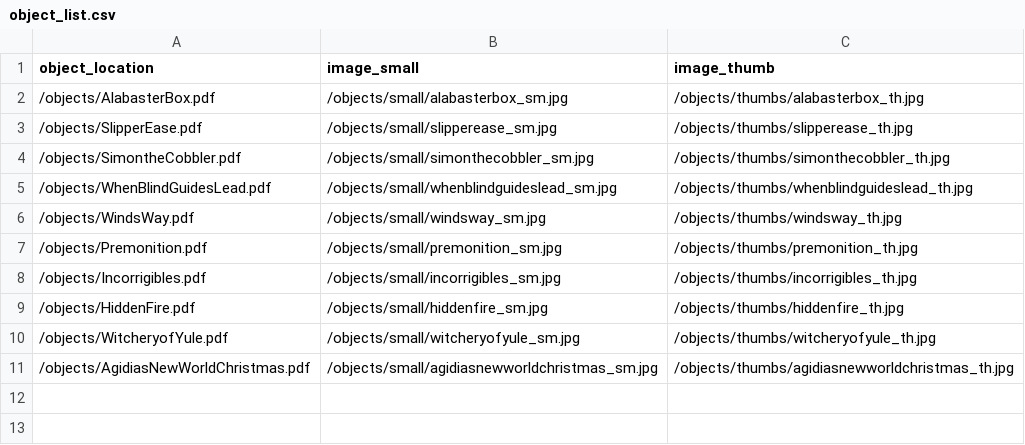
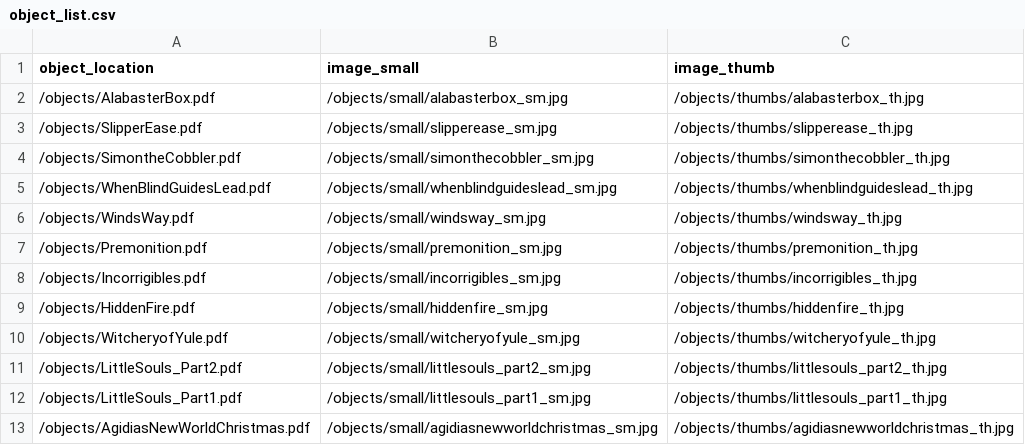
Before and after one commit to sydneylines/LGSA, a CSV file: objects/object_list.csv, drawn as a sheet.

```diff
--- a/objects/object_list.csv
+++ b/objects/object_list.csv
@@ -10,2 +10,4 @@ object_location,image_small,image_thumb
 /objects/WitcheryofYule.pdf,/objects/small/witcheryofyule_sm.jpg,/objects/thumbs/witcheryofyule_th.jpg
+/objects/LittleSouls_Part2.pdf,/objects/small/littlesouls_part2_sm.jpg,/objects/thumbs/littlesouls_part2_th.jpg
+/objects/LittleSouls_Part1.pdf,/objects/small/littlesouls_part1_sm.jpg,/objects/thumbs/littlesouls_part1_th.jpg
 /objects/AgidiasNewWorldChristmas.pdf,/objects/small/agidiasnewworldchristmas_sm.jpg,/objects/thumbs/agidiasnewworldchristmas_th.jpg
```
Also changed, not shown: _data/lgsa_metadata.csv, 4 other files.
